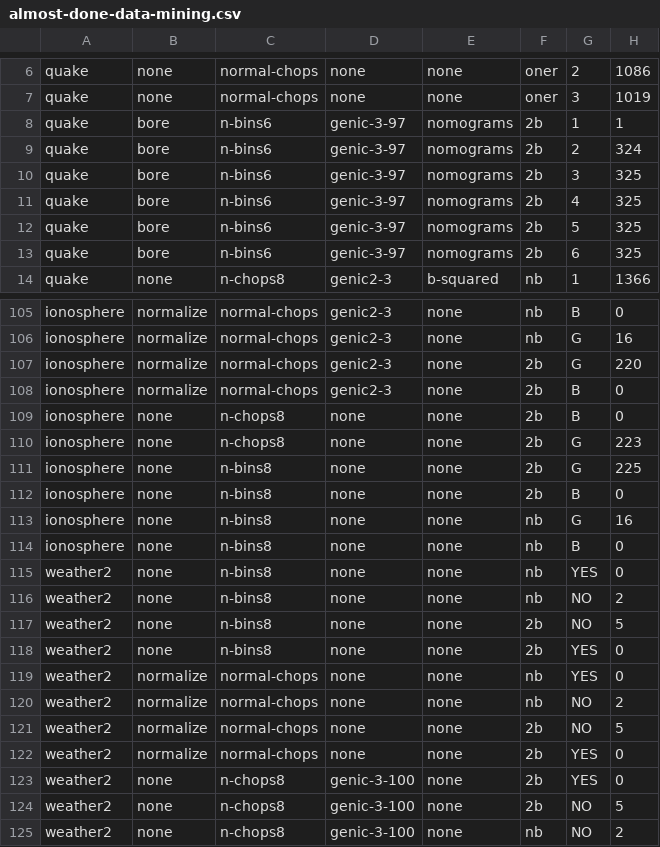
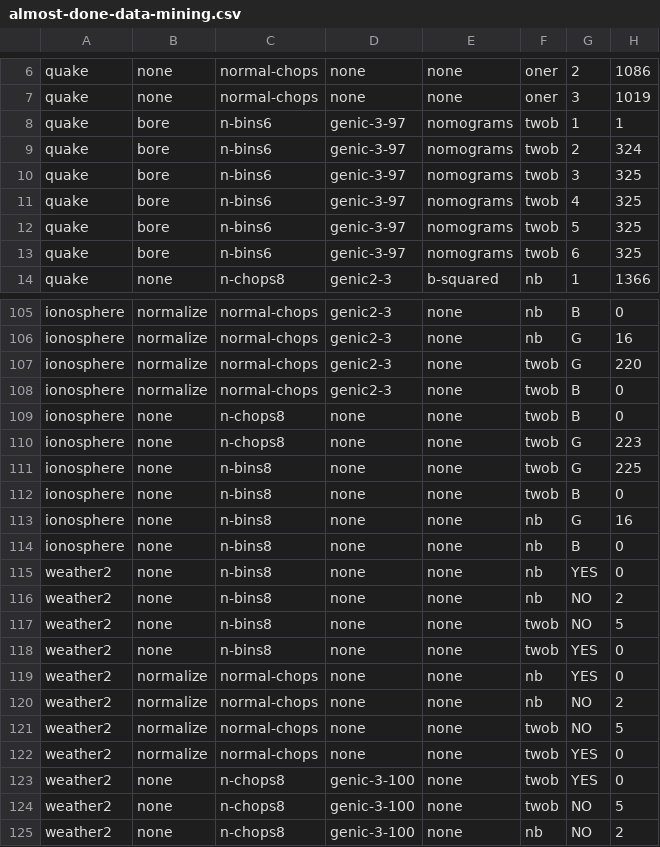
Before and after one commit to abhiksngh/ourmine, a CSV file: our/almost-done-data-mining.csv, drawn as a sheet; only a part is shown, gaps mark what is left out; the diff covers the shown part only; the diff names each change by its address in the sheet, - before the commit and + after, or states it on an @@ line.

```diff
--- a/our/almost-done-data-mining.csv
+++ b/our/almost-done-data-mining.csv
-F8:F13: 2b
+F8:F13: twob
-F107:F112: 2b
+F107:F112: twob
-F117:F118: 2b
+F117:F118: twob
-F121:F124: 2b
+F121:F124: twob
```
Also changed, not shown: 48 edited cells elsewhere in this file.
